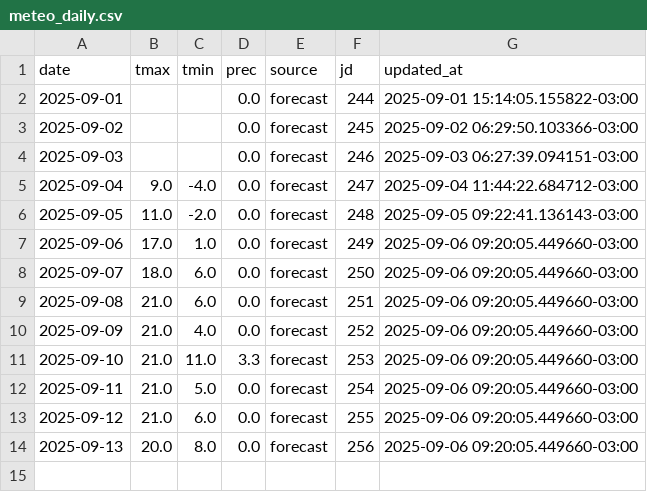
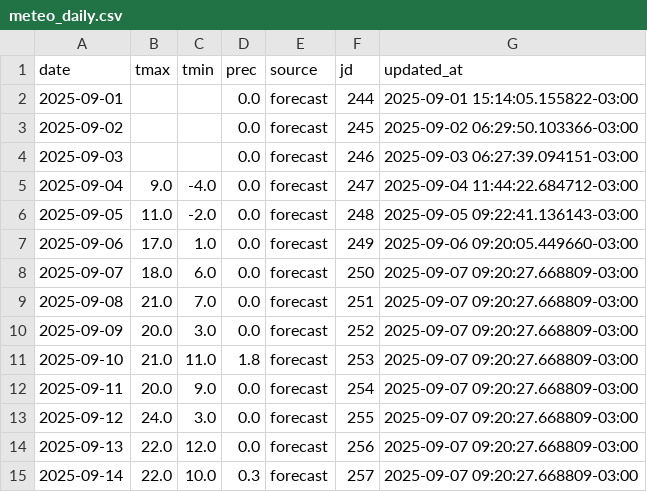
Before and after one commit to PREDWEEM/EUPHOBAHIA, a CSV file: data/meteo_daily.csv, drawn as a sheet.

```diff
--- a/data/meteo_daily.csv
+++ b/data/meteo_daily.csv
@@ -7,8 +7,9 @@ date,tmax,tmin,prec,source,jd,updated_at
 2025-09-06,17.0,1.0,0.0,forecast,249,2025-09-06 09:20:05.449660-03:00
-2025-09-07,18.0,6.0,0.0,forecast,250,2025-09-06 09:20:05.449660-03:00
-2025-09-08,21.0,6.0,0.0,forecast,251,2025-09-06 09:20:05.449660-03:00
-2025-09-09,21.0,4.0,0.0,forecast,252,2025-09-06 09:20:05.449660-03:00
-2025-09-10,21.0,11.0,3.3,forecast,253,2025-09-06 09:20:05.449660-03:00
-2025-09-11,21.0,5.0,0.0,forecast,254,2025-09-06 09:20:05.449660-03:00
-2025-09-12,21.0,6.0,0.0,forecast,255,2025-09-06 09:20:05.449660-03:00
-2025-09-13,20.0,8.0,0.0,forecast,256,2025-09-06 09:20:05.449660-03:00
+2025-09-07,18.0,6.0,0.0,forecast,250,2025-09-07 09:20:27.668809-03:00
+2025-09-08,21.0,7.0,0.0,forecast,251,2025-09-07 09:20:27.668809-03:00
+2025-09-09,20.0,3.0,0.0,forecast,252,2025-09-07 09:20:27.668809-03:00
+2025-09-10,21.0,11.0,1.8,forecast,253,2025-09-07 09:20:27.668809-03:00
+2025-09-11,20.0,9.0,0.0,forecast,254,2025-09-07 09:20:27.668809-03:00
+2025-09-12,24.0,3.0,0.0,forecast,255,2025-09-07 09:20:27.668809-03:00
+2025-09-13,22.0,12.0,0.0,forecast,256,2025-09-07 09:20:27.668809-03:00
+2025-09-14,22.0,10.0,0.3,forecast,257,2025-09-07 09:20:27.668809-03:00
```
Also changed, not shown: meteo_history.csv.
